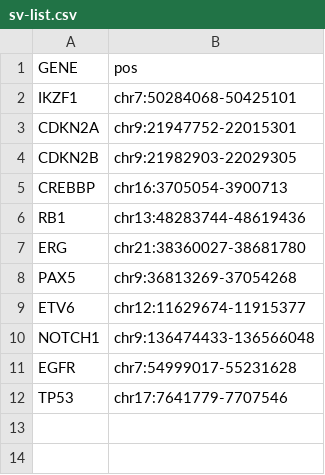
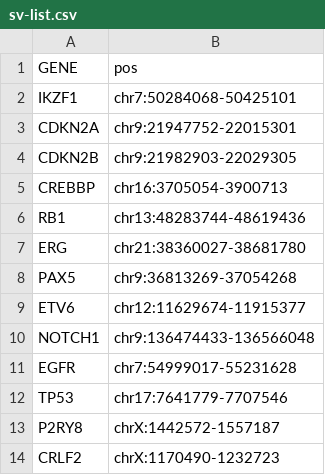
Before and after one commit to chusj-pigu/nf-core-oncoseq, a CSV file: assets/sv-list.csv, drawn as a sheet.

Commit message:
NO-72 Added important genes

```diff
--- a/assets/sv-list.csv
+++ b/assets/sv-list.csv
@@ -12 +12,3 @@ EGFR,chr7:54999017-55231628
 TP53,chr17:7641779-7707546
+P2RY8,chrX:1442572-1557187
+CRLF2,chrX:1170490-1232723
```
